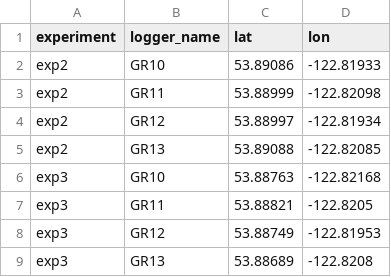
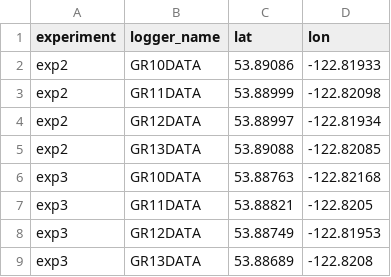
Before and after one commit to animalnexus/feedr, a CSV file: inst/extdata/chickadees_logger_index.csv, drawn as a sheet.

Commit message:
Update datasets

```diff
--- a/inst/extdata/chickadees_logger_index.csv
+++ b/inst/extdata/chickadees_logger_index.csv
@@ -1,9 +1,9 @@
 experiment,logger_name,lat,lon
-exp2,GR10,53.89086,-122.81933
-exp2,GR11,53.88999,-122.82098
-exp2,GR12,53.88997,-122.81934
-exp2,GR13,53.89088,-122.82085
-exp3,GR10,53.88763,-122.82168
-exp3,GR11,53.88821,-122.8205
-exp3,GR12,53.88749,-122.81953
-exp3,GR13,53.88689,-122.8208
+exp2,GR10DATA,53.89086,-122.81933
+exp2,GR11DATA,53.88999,-122.82098
+exp2,GR12DATA,53.88997,-122.81934
+exp2,GR13DATA,53.89088,-122.82085
+exp3,GR10DATA,53.88763,-122.82168
+exp3,GR11DATA,53.88821,-122.8205
+exp3,GR12DATA,53.88749,-122.81953
+exp3,GR13DATA,53.88689,-122.8208
```
Also changed, not shown: 12 other files.
